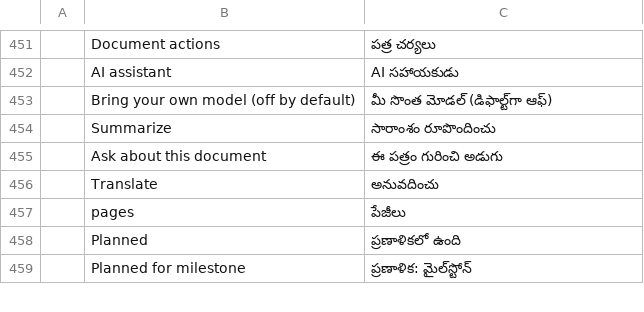
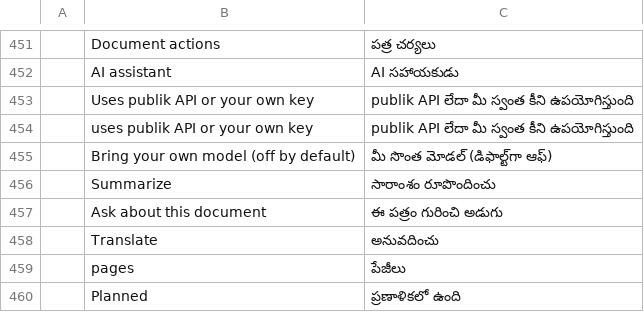
Before and after one commit to Blueturboguy07/pdfcraft, a TSV file: crates/ui-egui/src/i18n/te.tsv, drawn as a sheet; only a part is shown, gaps mark what is left out; the shorter side is filled out with more unchanged rows; the diff names each change by its address in the sheet, - before the commit and + after, or states it on an @@ line.

```diff
--- a/crates/ui-egui/src/i18n/te.tsv
+++ b/crates/ui-egui/src/i18n/te.tsv
+row 453:  | Uses publik API or your own key | publik API లేదా మీ స్వంత కీని ఉపయోగిస్తుంది
+row 454:  | uses publik API or your own key | publik API లేదా మీ స్వంత కీని ఉపయోగిస్తుంది
```
Also changed, not shown: crates/ui-egui/src/i18n/bg.tsv, crates/ui-egui/src/i18n/el.tsv, 19 other files.
